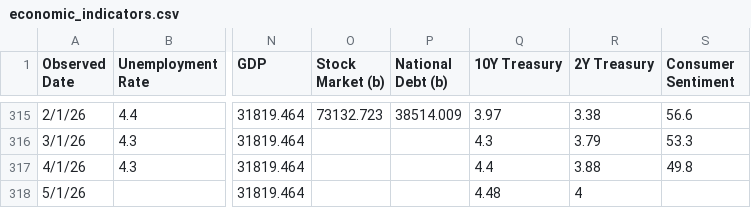
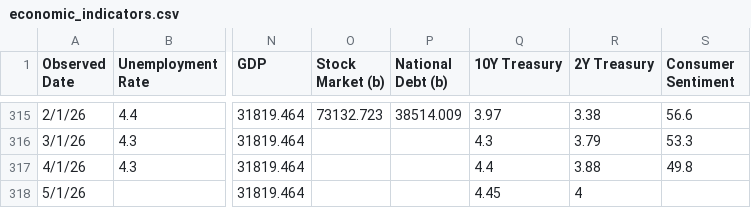
Before and after one commit to browningtons/economic-dashboard, a CSV file: public/data/economic_indicators.csv, drawn as a sheet; only a part is shown, gaps mark what is left out; the diff names each change by its address in the sheet, - before the commit and + after, or states it on an @@ line.

```diff
--- a/public/data/economic_indicators.csv
+++ b/public/data/economic_indicators.csv
-Q318 (10Y Treasury): 4.48
+Q318 (10Y Treasury): 4.45
```
Also changed, not shown: 1 other file.
